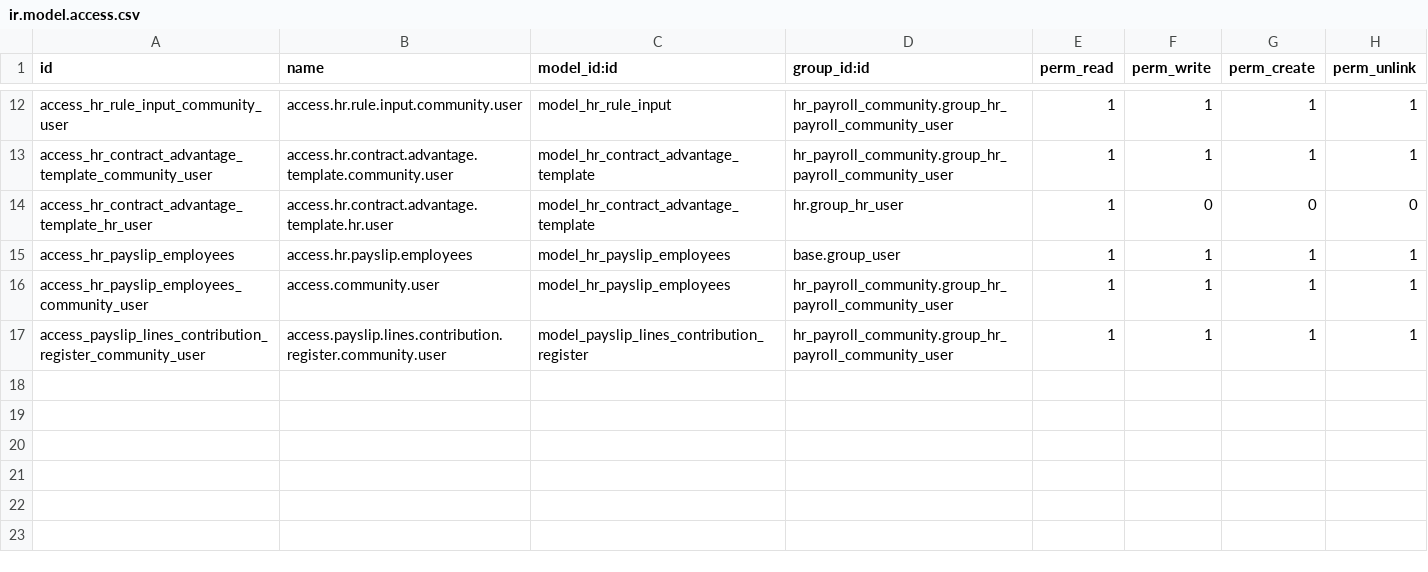
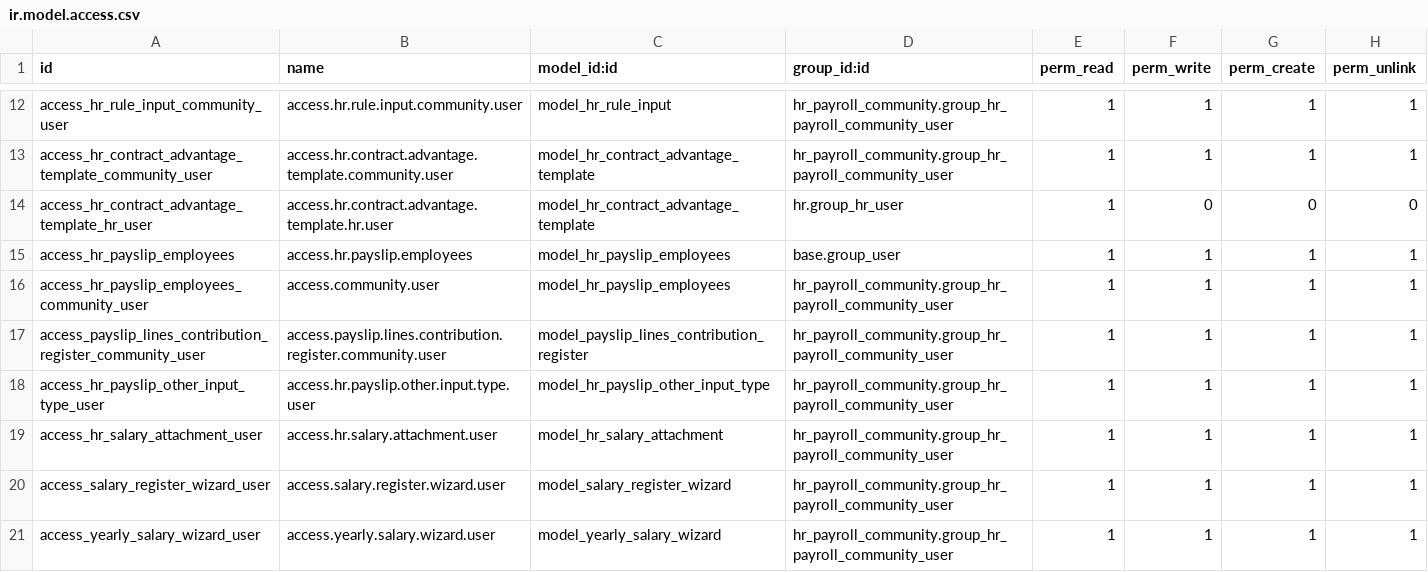
Before and after one commit to norx123/odoo19-project, a CSV file: addons19/hr_payroll_community/security/ir.model.access.csv, drawn as a sheet; only a part is shown, gaps mark what is left out.

Commit message:
Payroll Added with percentage and Payroll Other Input

```diff
--- a/addons19/hr_payroll_community/security/ir.model.access.csv
+++ b/addons19/hr_payroll_community/security/ir.model.access.csv
@@ -17 +17,5 @@ access_hr_payslip_employees_community_user,access.community.user,model_hr_paysli
 access_payslip_lines_contribution_register_community_user,access.payslip.lines.contribution.register.community.user,model_payslip_lines_contribution_register,hr_payroll_community.group_hr_payroll_community_user,1,1,1,1
+access_hr_payslip_other_input_type_user,access.hr.payslip.other.input.type.user,model_hr_payslip_other_input_type,hr_payroll_community.group_hr_payroll_community_user,1,1,1,1
+access_hr_salary_attachment_user,access.hr.salary.attachment.user,model_hr_salary_attachment,hr_payroll_community.group_hr_payroll_community_user,1,1,1,1
+access_salary_register_wizard_user,access.salary.register.wizard.user,model_salary_register_wizard,hr_payroll_community.group_hr_payroll_community_user,1,1,1,1
+access_yearly_salary_wizard_user,access.yearly.salary.wizard.user,model_yearly_salary_wizard,hr_payroll_community.group_hr_payroll_community_user,1,1,1,1
```
Also changed, not shown: 37 other files.
